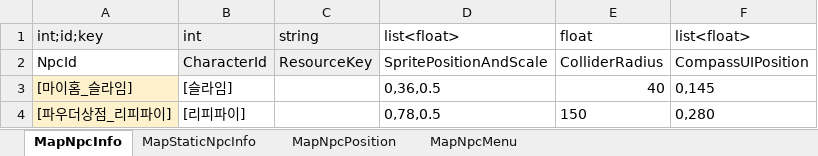
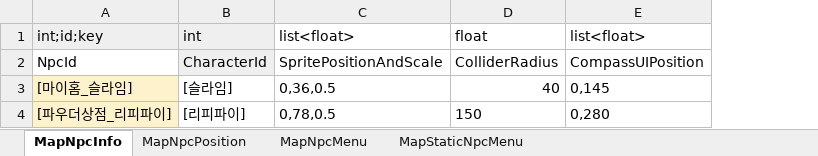
Before and after one commit to Lunaria-Project/lunaria-data, an Excel workbook: excel/MapNpcData.xlsx, sheet MapNpcInfo, drawn as a sheet; values as stored, in another font and other column widths than the file's, no borders; the diff names each change by its address in the sheet, - before the commit and + after, or states it on an @@ line.

Commit message:
static npc menu data 추가

```diff
--- a/excel/MapNpcData.xlsx (sheet MapNpcInfo)
+++ b/excel/MapNpcData.xlsx (sheet MapNpcInfo)
-sheet tab: MapStaticNpcInfo
+sheet tab: MapStaticNpcMenu
@@ sheet tab order changed: MapNpcInfo | MapNpcPosition | MapNpcMenu | MapStaticNpcMenu @@
-column C (string), row 2: ResourceKey
```
Also changed, not shown: sheet MapStaticNpcMenu, sheet MapNpcMenu, sheet MapNpcPosition.
